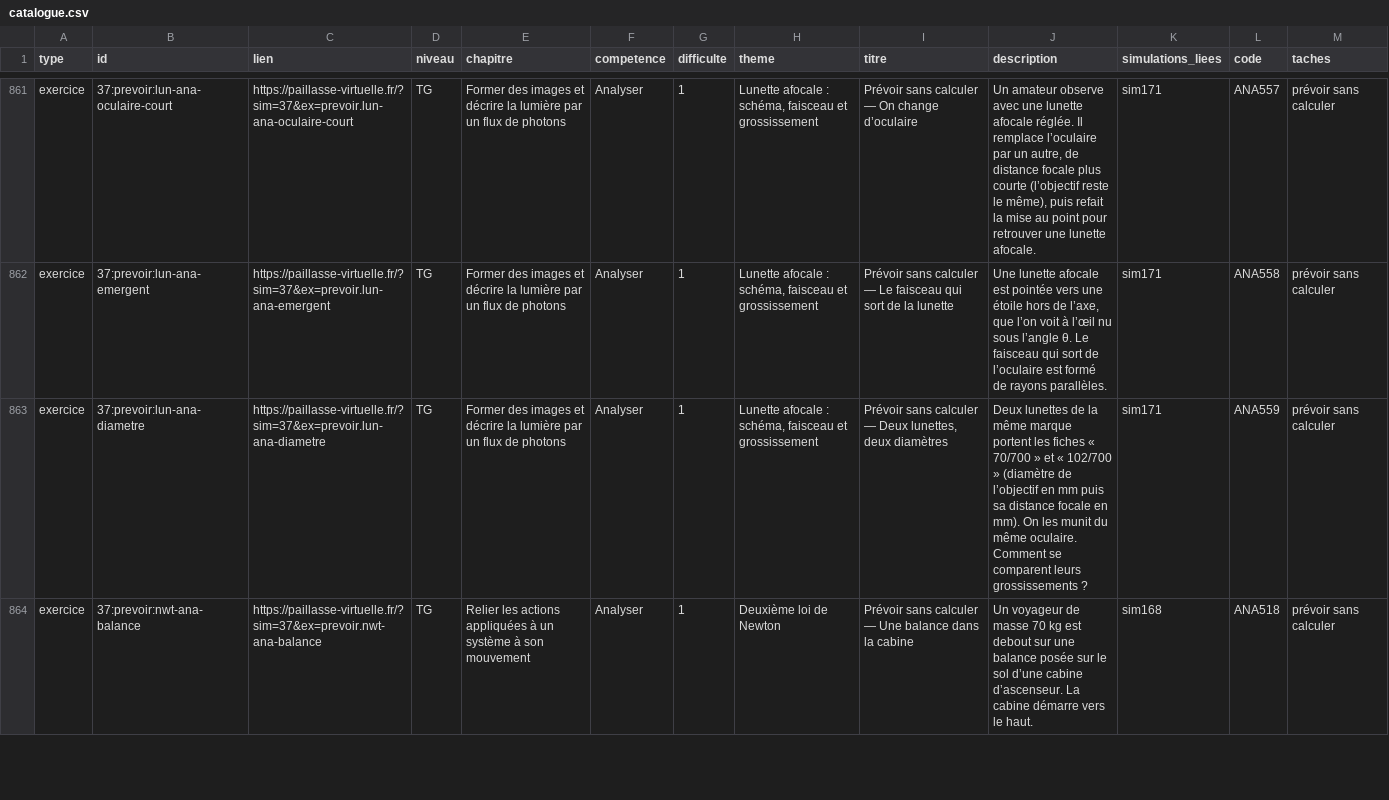
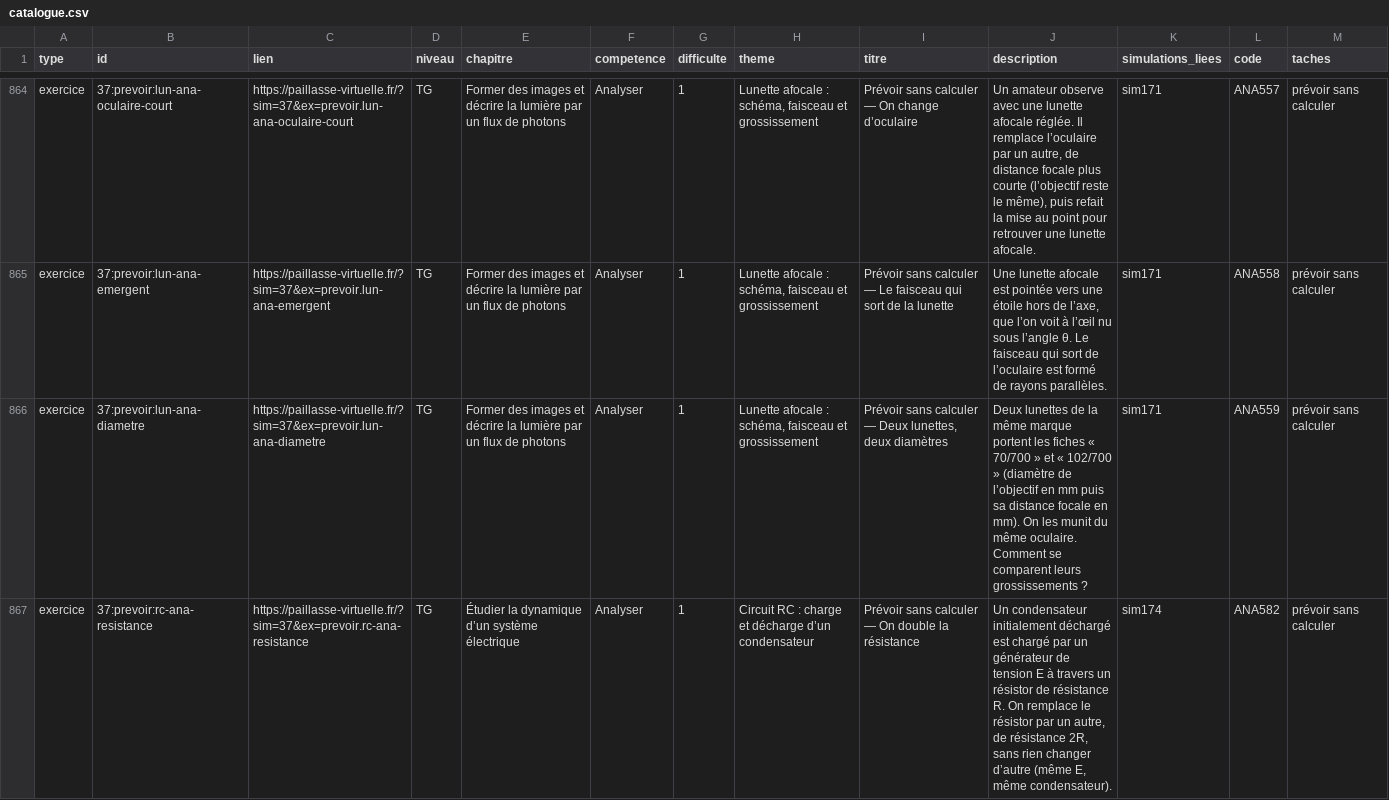
Before and after one commit to nilsprofgrenoble/simulations-chimie, a CSV file: public/catalogue.csv, drawn as a sheet; only a part is shown, gaps mark what is left out; the shorter side is filled out with more unchanged rows; the diff covers the shown part only.

```diff
--- a/public/catalogue.csv
+++ b/public/catalogue.csv
@@ -863 +866,2 @@ exercice;37:prevoir:lun-ana-emergent;https://paillasse-virtuelle.fr/?sim=37&ex=p
 exercice;37:prevoir:lun-ana-diametre;https://paillasse-virtuelle.fr/?sim=37&ex=prevoir.lun-ana-diametre;TG;Former des images et décrire la lumière par un flux de photons;Analyser;1;Lunette afocale : schéma, faisceau et grossissement;Prévoir sans calculer — Deux lunettes, deux diamètres;Deux lunettes de la même marque portent les fiches « 70/700 » et « 102/700 » (diamètre de l’objectif en mm puis sa distance focale en mm). On les munit du même oculaire. Comment se comparent leurs grossissements ?;sim171;ANA559;prévoir sans calculer
+exercice;37:prevoir:rc-ana-resistance;https://paillasse-virtuelle.fr/?sim=37&ex=prevoir.rc-ana-resistance;TG;Étudier la dynamique d’un système électrique;Analyser;1;Circuit RC : charge et décharge d’un condensateur;Prévoir sans calculer — On double la résistance;Un condensateur initialement déchargé est chargé par un générateur de tension E à travers un résistor de résistance R. On remplace le résistor par un autre, de résistance 2R, sans rien changer d’autre (même E, même condensateur).;sim174;ANA582;prévoir sans calculer
```
Also changed, not shown: 9 added rows and 36 edited cells elsewhere in this file, 19 other files.
